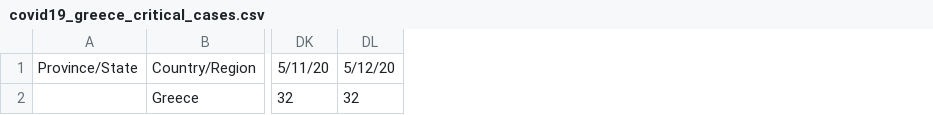
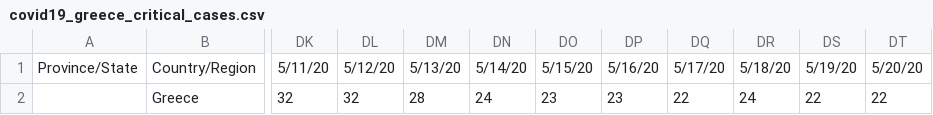
Before and after one commit to Trinityyi/COVID-19-Greece, a CSV file: static_data/covid19_greece_critical_cases.csv, drawn as a sheet; only a part is shown, gaps mark what is left out; the diff names each change by its address in the sheet, - before the commit and + after, or states it on an @@ line.

Commit message:
Update_20200520

```diff
--- a/static_data/covid19_greece_critical_cases.csv
+++ b/static_data/covid19_greece_critical_cases.csv
+column DM, rows 1-2: 5/13/20 | 28
+column DN, rows 1-2: 5/14/20 | 24
+column DO, rows 1-2: 5/15/20 | 23
+column DP, rows 1-2: 5/16/20 | 23
+column DQ, rows 1-2: 5/17/20 | 22
+column DR, rows 1-2: 5/18/20 | 24
+column DS, rows 1-2: 5/19/20 | 22
+column DT, rows 1-2: 5/20/20 | 22
```
